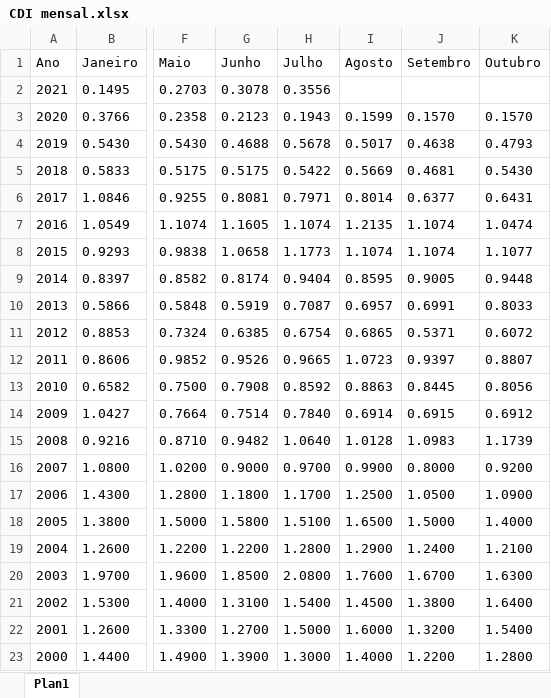
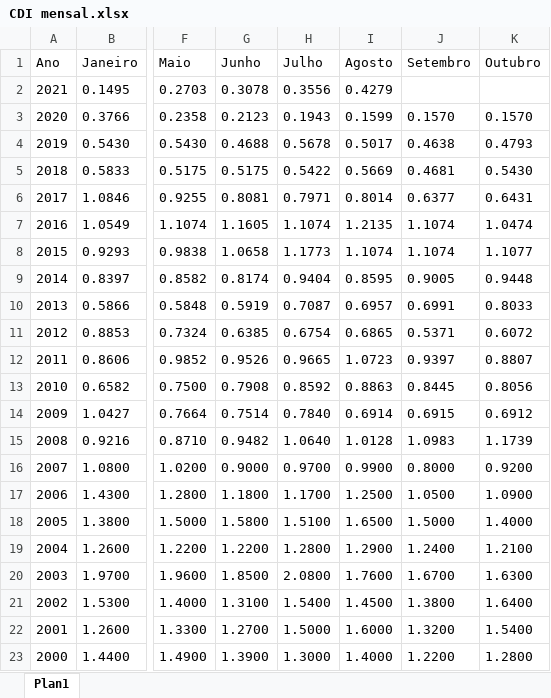
Before and after one commit to CarlosOliveira1988/Investment_Portfolio_Analysis, an Excel workbook: indexer_lib/data/CDI mensal.xlsx, sheet Plan1, drawn as a sheet; only a part is shown, gaps mark what is left out; values as stored, in another font and other column widths than the file's, no borders; the diff names each change by its address in the sheet, - before the commit and + after, or states it on an @@ line.

Commit message:
Changing the way of generating the TesouroDireto links
- Applying Regex when generating the links
- Updating the excel data related to the Economic Indexers

```diff
--- a/indexer_lib/data/CDI mensal.xlsx (sheet Plan1)
+++ b/indexer_lib/data/CDI mensal.xlsx (sheet Plan1)
-I2 (Agosto): (empty)
+I2 (Agosto): 0.4279
```
Also changed, not shown: indexer_lib/data/FGTS mensal.xlsx, indexer_lib/data/IPCA mensal.xlsx, 4 other files.
